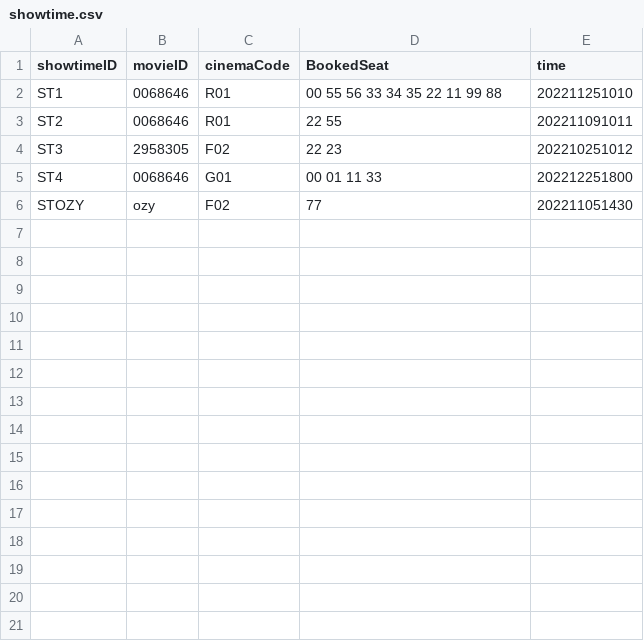
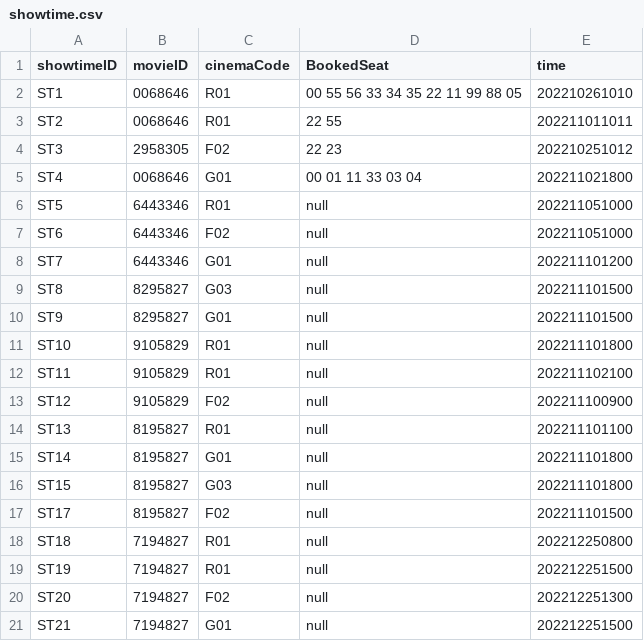
Before and after one commit to TsienJin/SC2002-Project, a CSV file: src/dataDriver/data/showtime.csv, drawn as a sheet.

```diff
--- a/src/dataDriver/data/showtime.csv
+++ b/src/dataDriver/data/showtime.csv
@@ -1,6 +1,21 @@
 showtimeID,movieID,cinemaCode,BookedSeat,time
-ST1,0068646,R01,00 55 56 33 34 35 22 11 99 88,202211251010
-ST2,0068646,R01,22 55,202211091011
+ST1,0068646,R01,00 55 56 33 34 35 22 11 99 88 05,202210261010
+ST2,0068646,R01,22 55,202211011011
 ST3,2958305,F02,22 23,202210251012
-ST4,0068646,G01,00 01 11 33,202212251800
-STOZY,ozy,F02,77,202211051430
+ST4,0068646,G01,00 01 11 33 03 04,202211021800
+ST5,6443346,R01,null,202211051000
+ST6,6443346,F02,null,202211051000
+ST7,6443346,G01,null,202211101200
+ST8,8295827,G03,null,202211101500
+ST9,8295827,G01,null,202211101500
+ST10,9105829,R01,null,202211101800
+ST11,9105829,R01,null,202211102100
+ST12,9105829,F02,null,202211100900
+ST13,8195827,R01,null,202211101100
+ST14,8195827,G01,null,202211101800
+ST15,8195827,G03,null,202211101800
+ST17,8195827,F02,null,202211101500
+ST18,7194827,R01,null,202212250800
+ST19,7194827,R01,null,202212251500
+ST20,7194827,F02,null,202212251300
+ST21,7194827,G01,null,202212251500
```
Also changed, not shown: src/dataDriver/data/bookingHistory.csv, src/dataDriver/data/movie.csv, 2 other files.
